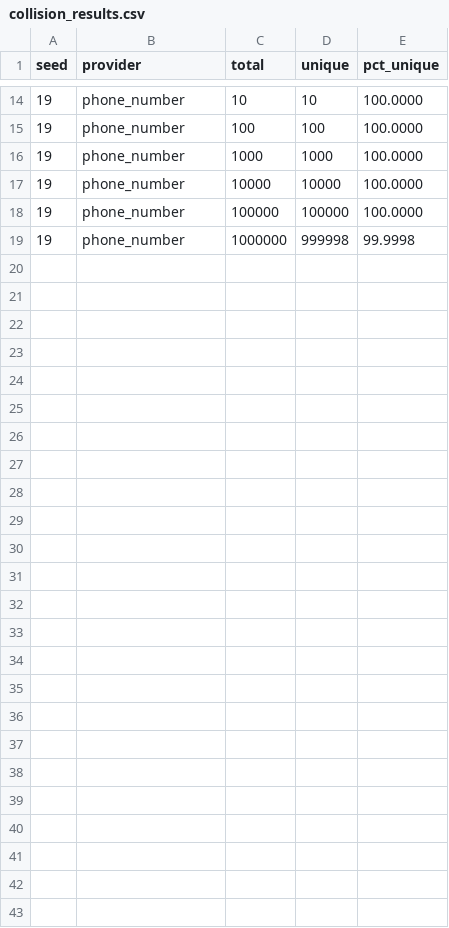
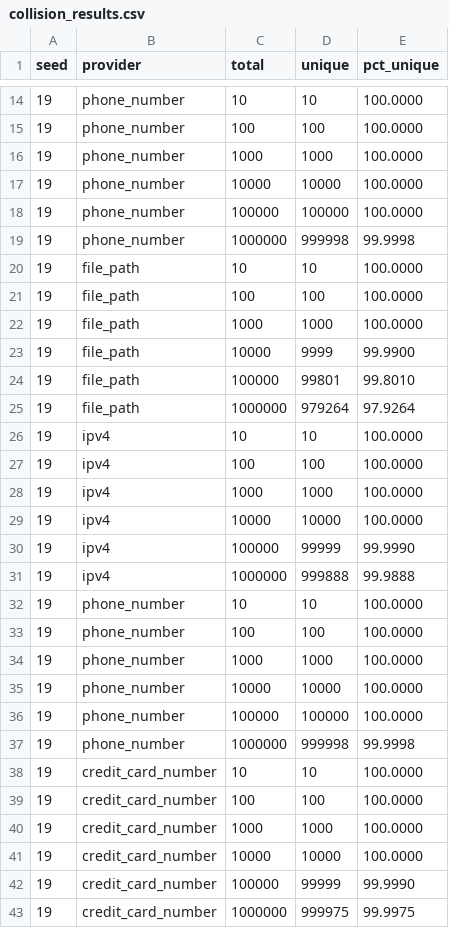
Before and after one commit to elastic/anonymize-it, a CSV file: gen_tests/collision_results.csv, drawn as a sheet; only a part is shown, gaps mark what is left out.

Commit message:
collision testing new results

```diff
--- a/gen_tests/collision_results.csv
+++ b/gen_tests/collision_results.csv
@@ -19 +19,25 @@ seed, provider, total, unique, pct_unique
 19,phone_number,1000000,999998, 99.9998
+19,file_path,10,10, 100.0000
+19,file_path,100,100, 100.0000
+19,file_path,1000,1000, 100.0000
+19,file_path,10000,9999, 99.9900
+19,file_path,100000,99801, 99.8010
+19,file_path,1000000,979264, 97.9264
+19,ipv4,10,10, 100.0000
+19,ipv4,100,100, 100.0000
+19,ipv4,1000,1000, 100.0000
+19,ipv4,10000,10000, 100.0000
+19,ipv4,100000,99999, 99.9990
+19,ipv4,1000000,999888, 99.9888
+19,phone_number,10,10, 100.0000
+19,phone_number,100,100, 100.0000
+19,phone_number,1000,1000, 100.0000
+19,phone_number,10000,10000, 100.0000
+19,phone_number,100000,100000, 100.0000
+19,phone_number,1000000,999998, 99.9998
+19,credit_card_number,10,10, 100.0000
+19,credit_card_number,100,100, 100.0000
+19,credit_card_number,1000,1000, 100.0000
+19,credit_card_number,10000,10000, 100.0000
+19,credit_card_number,100000,99999, 99.9990
+19,credit_card_number,1000000,999975, 99.9975
```
Also changed, not shown: 1 other file.
